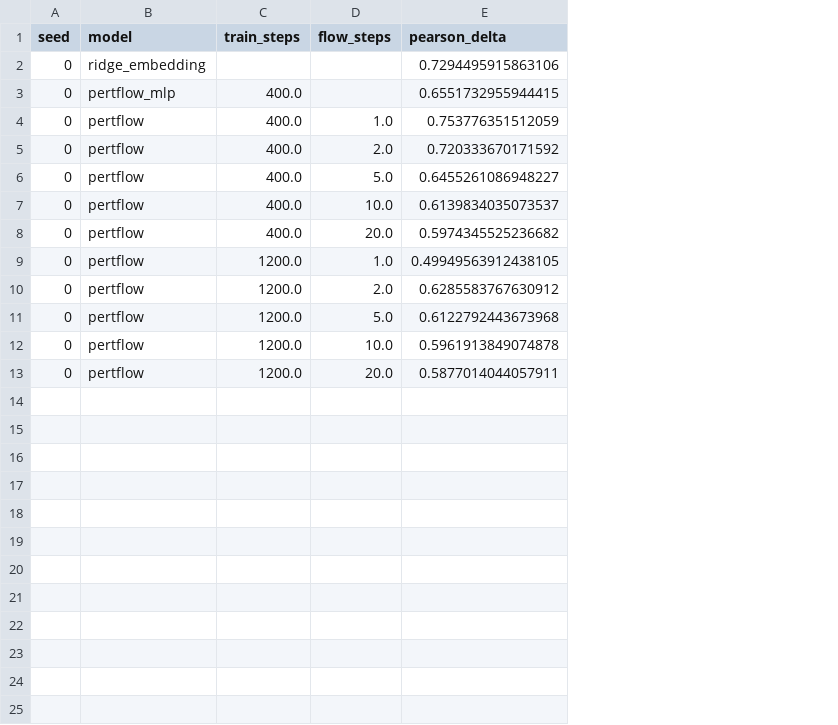
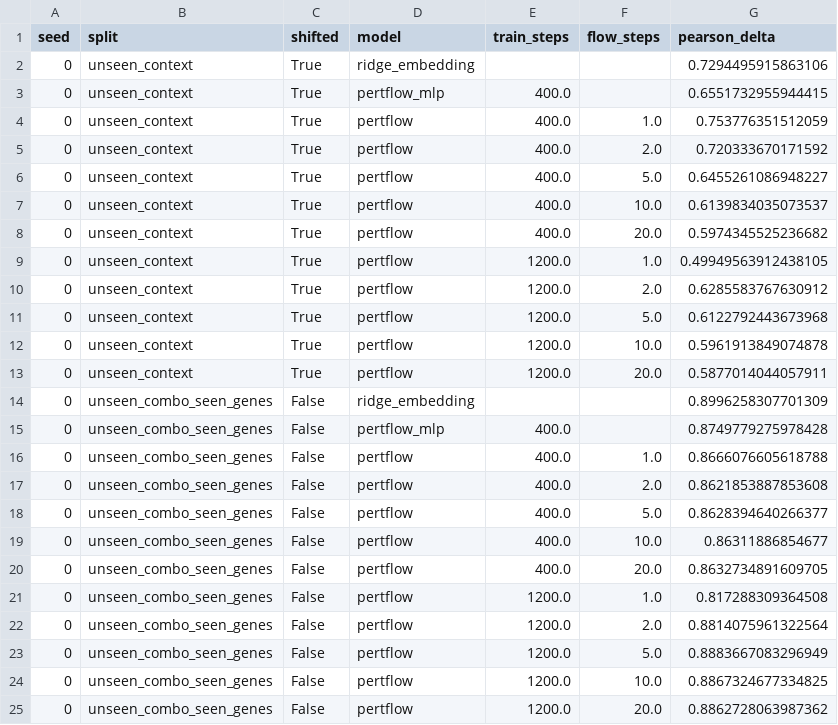
Before and after one commit to Lawl1et-1/resistance-reversal, a CSV file: results/smoke/context_collapse_raw.csv, drawn as a sheet; the diff names each change by its address in the sheet, - before the commit and + after, or states it on an @@ line.

```diff
--- a/results/smoke/context_collapse_raw.csv
+++ b/results/smoke/context_collapse_raw.csv
+column B (split), rows 2-13: all unseen_context
+column C (shifted), rows 2-13: all True
+row 14: 0 | unseen_combo_seen_genes | False | ridge_embedding |  |  | 0.8996258307701309
+row 15: 0 | unseen_combo_seen_genes | False | pertflow_mlp | 400.0 |  | 0.8749779275978428
+row 16: 0 | unseen_combo_seen_genes | False | pertflow | 400.0 | 1.0 | 0.8666076605618788
+row 17: 0 | unseen_combo_seen_genes | False | pertflow | 400.0 | 2.0 | 0.8621853887853608
+row 18: 0 | unseen_combo_seen_genes | False | pertflow | 400.0 | 5.0 | 0.8628394640266377
+row 19: 0 | unseen_combo_seen_genes | False | pertflow | 400.0 | 10.0 | 0.86311886854677
+row 20: 0 | unseen_combo_seen_genes | False | pertflow | 400.0 | 20.0 | 0.8632734891609705
+row 21: 0 | unseen_combo_seen_genes | False | pertflow | 1200.0 | 1.0 | 0.817288309364508
+row 22: 0 | unseen_combo_seen_genes | False | pertflow | 1200.0 | 2.0 | 0.8814075961322564
+row 23: 0 | unseen_combo_seen_genes | False | pertflow | 1200.0 | 5.0 | 0.8883667083296949
+row 24: 0 | unseen_combo_seen_genes | False | pertflow | 1200.0 | 10.0 | 0.8867324677334825
+row 25: 0 | unseen_combo_seen_genes | False | pertflow | 1200.0 | 20.0 | 0.8862728063987362
```
Also changed, not shown: results/full/h3_search.csv, results/full/h3_search_raw.csv, 8 other files.
